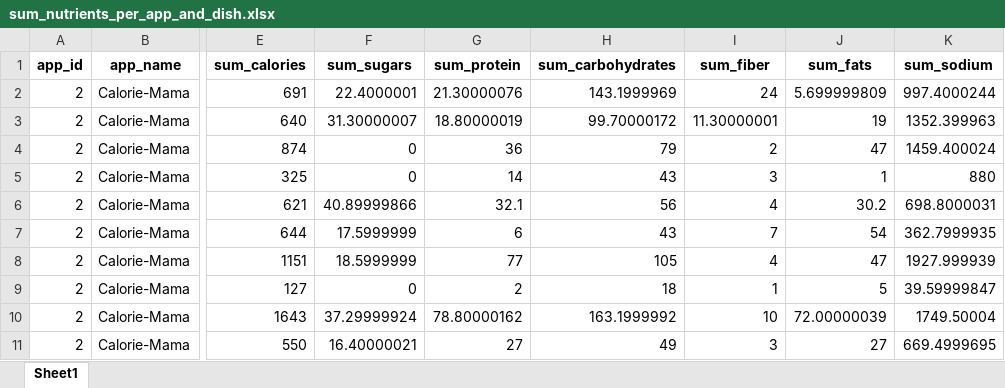
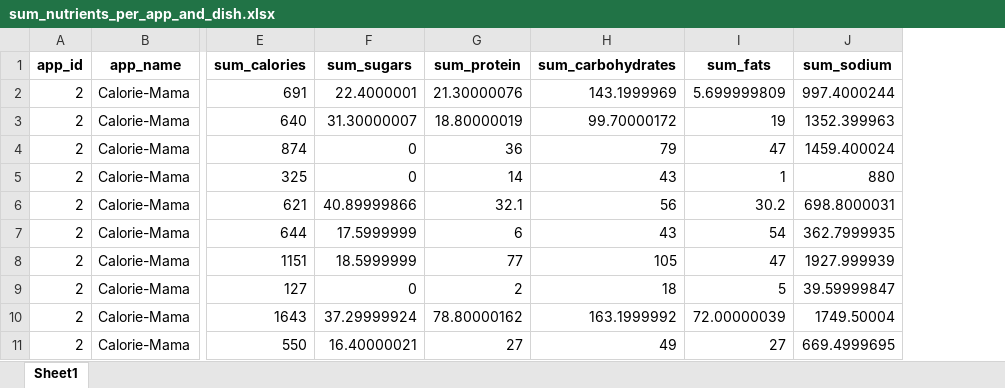
Before and after one commit to rickyurvina/food_detection_results, an Excel workbook: sum_nutrients_per_app_and_dish.xlsx, sheet Sheet1, drawn as a sheet; only a part is shown, gaps mark what is left out; values as stored, in another font and other column widths than the file's, no borders; the diff names each change by its address in the sheet, - before the commit and + after, or states it on an @@ line.

Commit message:
feat: plots boxplots for nutrients and mean errors

```diff
--- a/sum_nutrients_per_app_and_dish.xlsx (sheet Sheet1)
+++ b/sum_nutrients_per_app_and_dish.xlsx (sheet Sheet1)
-column I (sum_fiber), rows 2-11: 24 | 11.30000001 | 2 | 3 | 4 | 7 | 4 | 1 | 10 | 3
```
Also changed, not shown: 9 other files.
